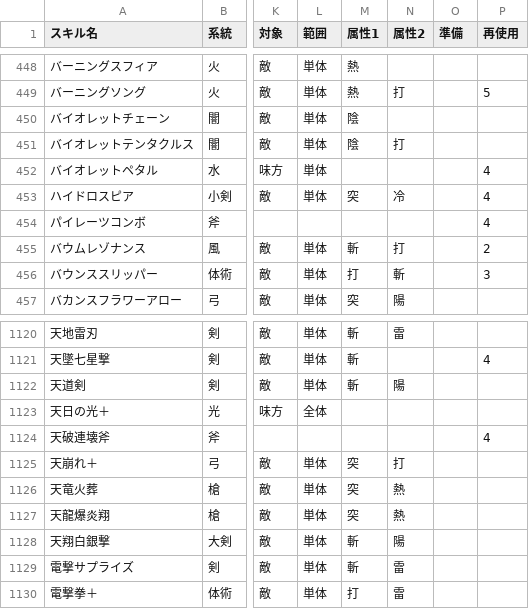
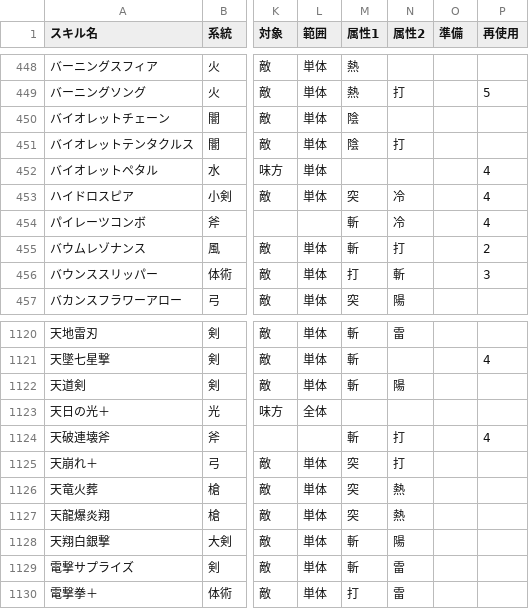
Before and after one commit to JESSY-RS/web-rs-tools, a CSV file: data/skill.csv, drawn as a sheet; only a part is shown, gaps mark what is left out; the diff names each change by its address in the sheet, - before the commit and + after, or states it on an @@ line.

Commit message:
Add files via upload

```diff
--- a/data/skill.csv
+++ b/data/skill.csv
-M454 (属性1): (empty)
+M454 (属性1): 斬
-N454 (属性2): (empty)
+N454 (属性2): 冷
-M1124 (属性1): (empty)
+M1124 (属性1): 斬
-N1124 (属性2): (empty)
+N1124 (属性2): 打
```
